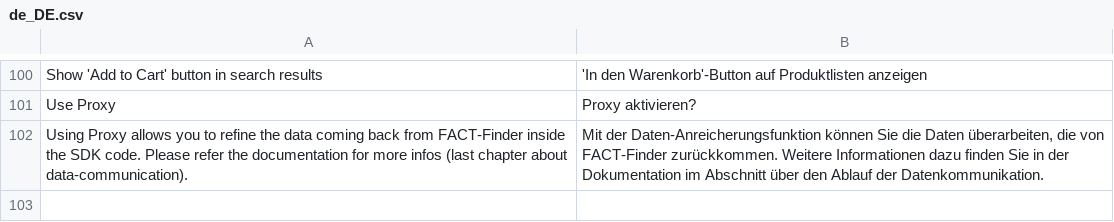
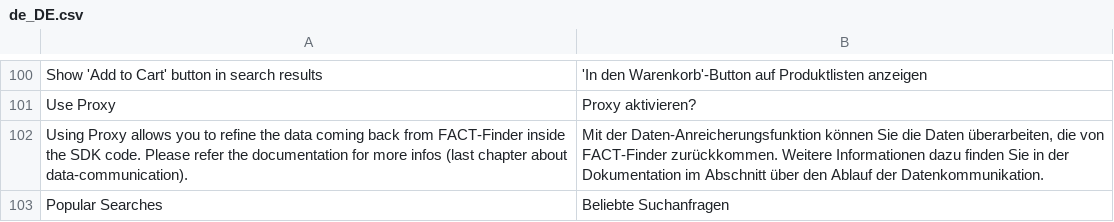
Before and after one commit to FACT-Finder-Web-Components/magento2-module, a CSV file: src/i18n/de_DE.csv, drawn as a sheet; only a part is shown, gaps mark what is left out; the diff names each change by its address in the sheet, - before the commit and + after, or states it on an @@ line.

Commit message:
FFWEB-3327: Implement popular searches
Implement popular searches

```diff
--- a/src/i18n/de_DE.csv
+++ b/src/i18n/de_DE.csv
+row 103: Popular Searches | Beliebte Suchanfragen
```
Also changed, not shown: 10 other files.
